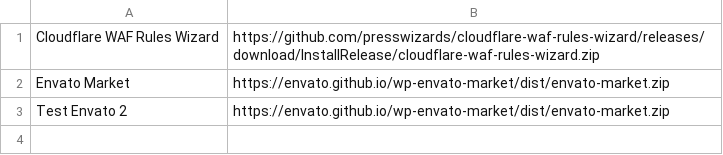
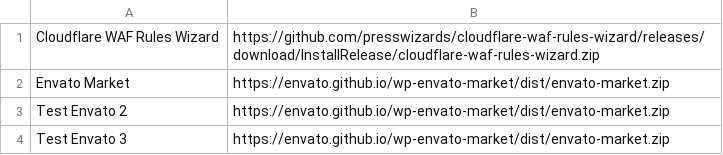
Before and after one commit to presswizards/add-plugin-from-url, a CSV file: built-in-plugins.csv, drawn as a sheet.

Commit message:
Update built-in-plugins.csv

```diff
--- a/built-in-plugins.csv
+++ b/built-in-plugins.csv
@@ -3 +3,2 @@ Envato Market,https://envato.github.io/wp-envato-market/dist/envato-market.zip
 Test Envato 2,https://envato.github.io/wp-envato-market/dist/envato-market.zip
+Test Envato 3,https://envato.github.io/wp-envato-market/dist/envato-market.zip
```
